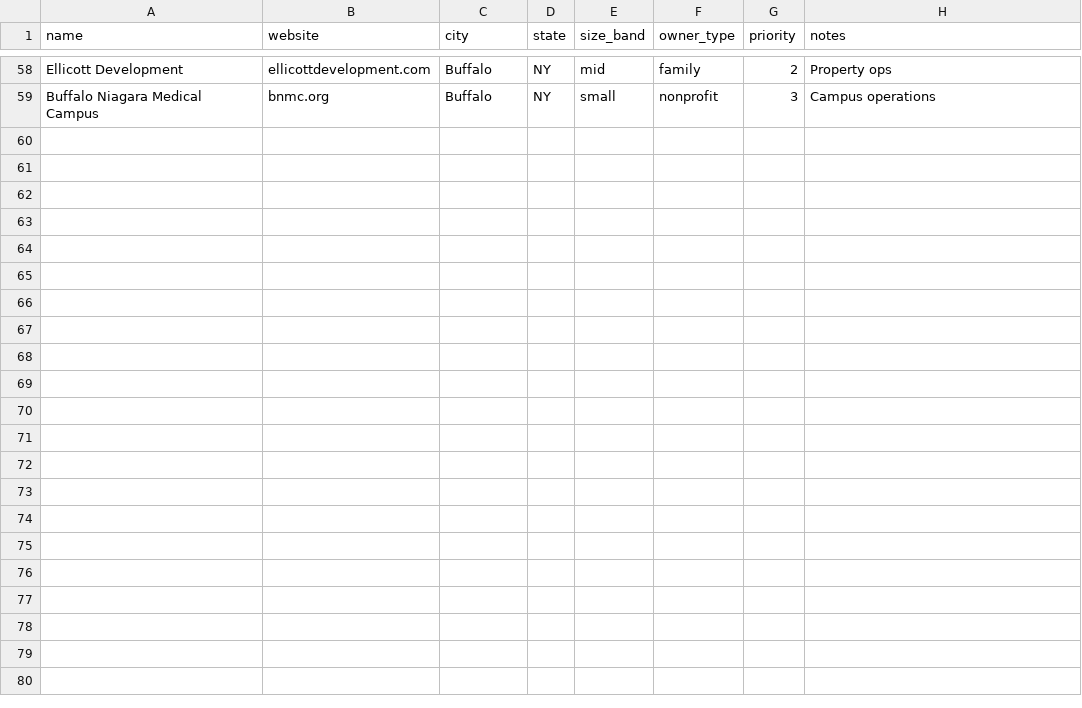
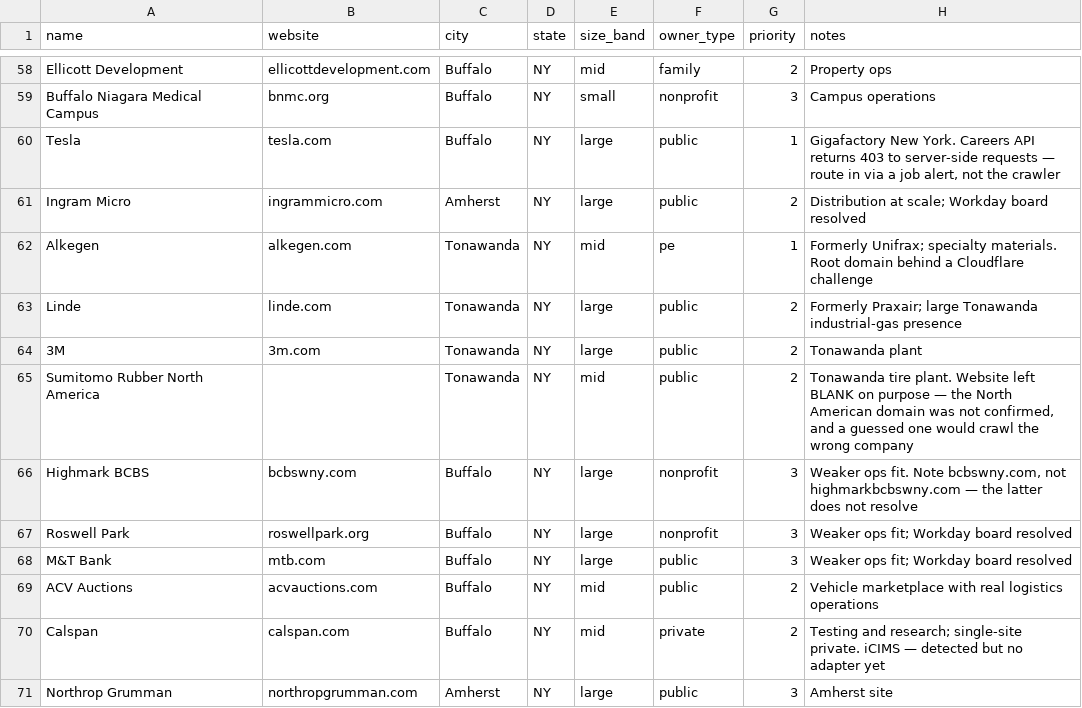
Before and after one commit to KeithVenuewise73/hl-jobscout, a CSV file: seed_companies.csv, drawn as a sheet; only a part is shown, gaps mark what is left out; the diff names each change by its address in the sheet, - before the commit and + after, or states it on an @@ line.

```diff
--- a/seed_companies.csv
+++ b/seed_companies.csv
+row 60: Tesla | tesla.com | Buffalo | NY | large | public | 1 | Gigafactory New York. Careers API returns 403 to server-side requests — route in via a job alert, not the crawler
+row 61: Ingram Micro | ingrammicro.com | Amherst | NY | large | public | 2 | Distribution at scale; Workday board resolved
+row 62: Alkegen | alkegen.com | Tonawanda | NY | mid | pe | 1 | Formerly Unifrax; specialty materials. Root domain behind a Cloudflare challenge
+row 63: Linde | linde.com | Tonawanda | NY | large | public | 2 | Formerly Praxair; large Tonawanda industrial-gas presence
+row 64: 3M | 3m.com | Tonawanda | NY | large | public | 2 | Tonawanda plant
+row 65: Sumitomo Rubber North America |  | Tonawanda | NY | mid | public | 2 | Tonawanda tire plant. Website left BLANK on purpose — the North American domain was not confirmed, and a guessed one would crawl the wrong company
+row 66: Highmark BCBS | bcbswny.com | Buffalo | NY | large | nonprofit | 3 | Weaker ops fit. Note bcbswny.com, not highmarkbcbswny.com — the latter does not resolve
+row 67: Roswell Park | roswellpark.org | Buffalo | NY | large | nonprofit | 3 | Weaker ops fit; Workday board resolved
+row 68: M&T Bank | mtb.com | Buffalo | NY | large | public | 3 | Weaker ops fit; Workday board resolved
+row 69: ACV Auctions | acvauctions.com | Buffalo | NY | mid | public | 2 | Vehicle marketplace with real logistics operations
+row 70: Calspan | calspan.com | Buffalo | NY | mid | private | 2 | Testing and research; single-site private. iCIMS — detected but no adapter yet
+row 71: Northrop Grumman | northropgrumman.com | Amherst | NY | large | public | 3 | Amherst site
```
Also changed, not shown: 1 other file.
